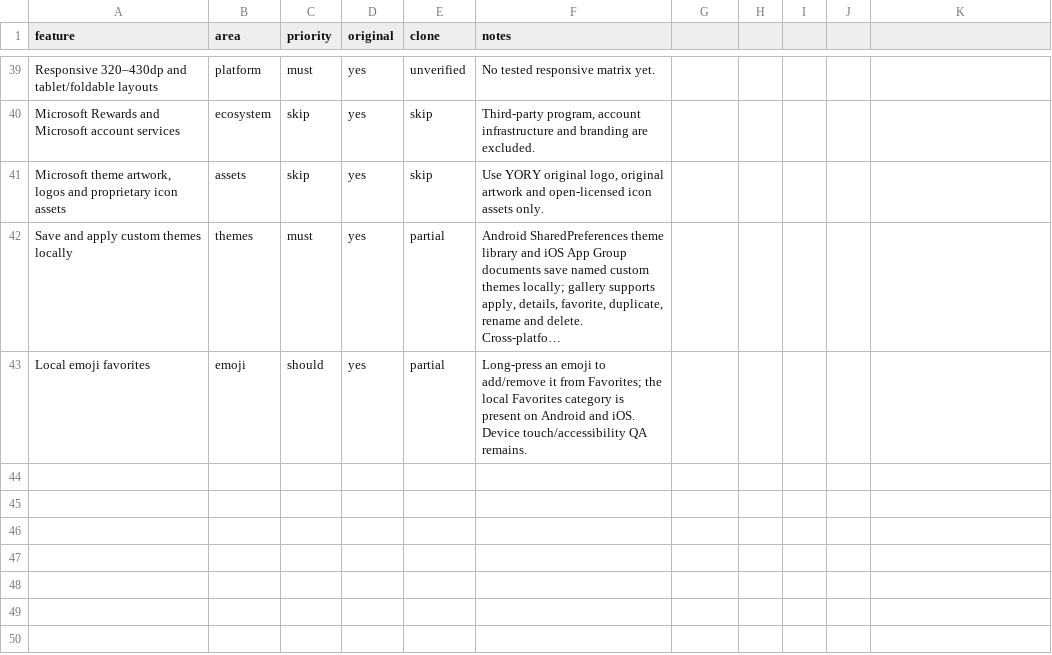
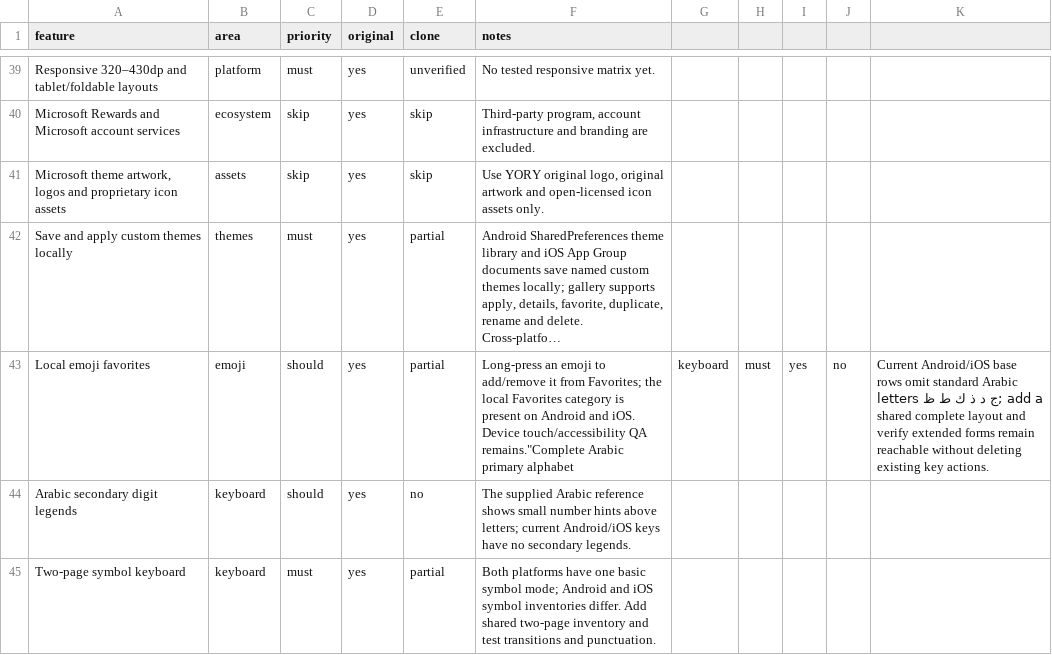
Before and after one commit to our1godjesus-beep/YORY-KEYS-, a CSV file: replica/features.csv, drawn as a sheet; only a part is shown, gaps mark what is left out; long unchanged cells end in …; the diff covers the shown part only; the diff names each change by its address in the sheet, - before the commit and + after, or states it on an @@ line.

Commit message:
Track keyboard reference parity gaps

```diff
--- a/replica/features.csv
+++ b/replica/features.csv
-F43 (notes): …touch/accessibility QA remains.
+F43 (notes): …touch/accessibility QA remains."Complete Arabic primary alphabet
-G43: (empty)
+G43: keyboard
-H43: (empty)
+H43: must
-I43: (empty)
+I43: yes
-J43: (empty)
+J43: no
-K43: (empty)
+K43: Current Android/iOS base rows omit standard Arabic letters ج د ذ ك ط ظ; add a shared complete layout and verify extended forms remain reachable without deleting existing key actions.
+row 44: Arabic secondary digit legends | keyboard | should | yes | no | The supplied Arabic reference shows small number hints above letters; current Android/iOS keys have no secondary legends.
+row 45: Two-page symbol keyboard | keyboard | must | yes | partial | Both platforms have one basic symbol mode; Android and iOS symbol inventories differ. Add shared two-page inventory and test transitions and punctuation.
```
Also changed, not shown: 6 added rows elsewhere in this file.
